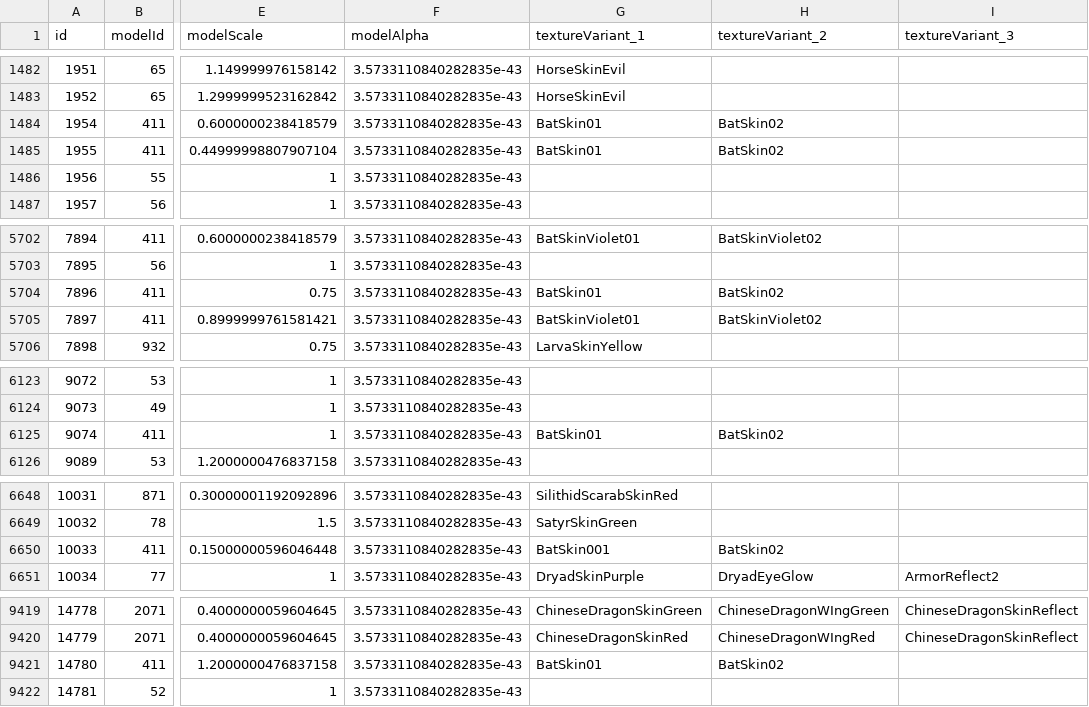
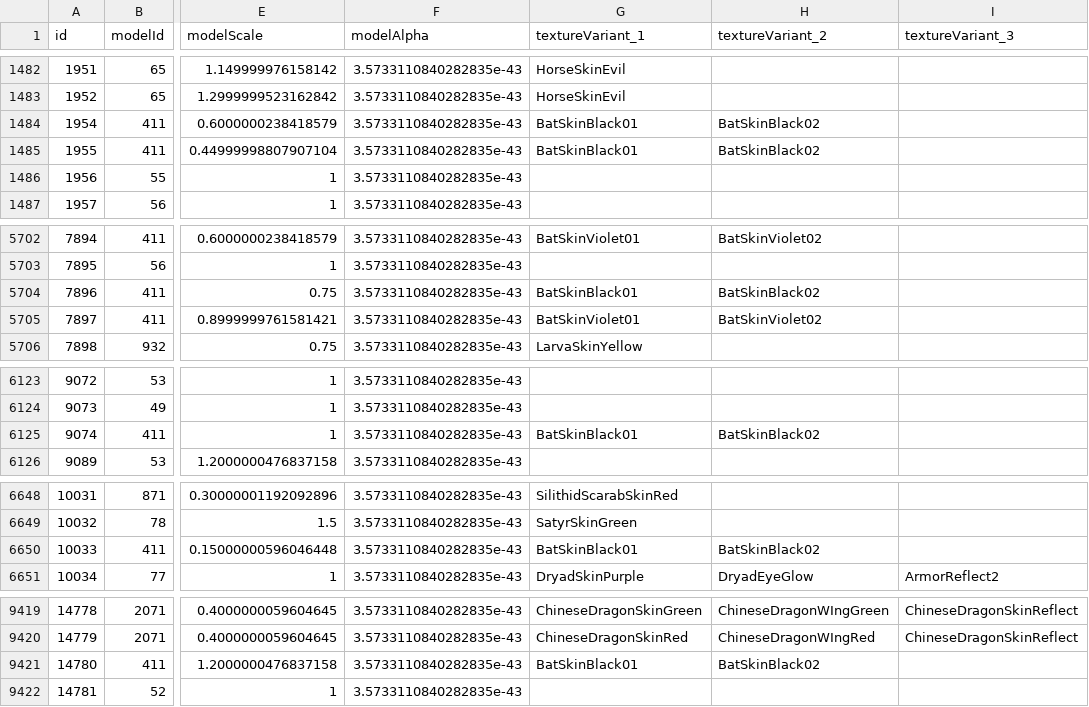
Before and after one commit to redmagejoe/TurtleHD, a CSV file: DBFilesClient/CreatureDisplayInfo.csv, drawn as a sheet; only a part is shown, gaps mark what is left out; the diff covers the shown part only; the diff names each change by its address in the sheet, - before the commit and + after, or states it on an @@ line.

Commit message:
DBC to CSV Update

```diff
--- a/DBFilesClient/CreatureDisplayInfo.csv
+++ b/DBFilesClient/CreatureDisplayInfo.csv
-G1484:G1485 (textureVariant_1): BatSkin01
+G1484:G1485 (textureVariant_1): BatSkinBlack01
-H1484:H1485 (textureVariant_2): BatSkin02
+H1484:H1485 (textureVariant_2): BatSkinBlack02
-G5704 (textureVariant_1): BatSkin01
+G5704 (textureVariant_1): BatSkinBlack01
-H5704 (textureVariant_2): BatSkin02
+H5704 (textureVariant_2): BatSkinBlack02
-G6125 (textureVariant_1): BatSkin01
+G6125 (textureVariant_1): BatSkinBlack01
-H6125 (textureVariant_2): BatSkin02
+H6125 (textureVariant_2): BatSkinBlack02
-G6650 (textureVariant_1): BatSkin001
+G6650 (textureVariant_1): BatSkinBlack01
-H6650 (textureVariant_2): BatSkin02
+H6650 (textureVariant_2): BatSkinBlack02
-G9421 (textureVariant_1): BatSkin01
+G9421 (textureVariant_1): BatSkinBlack01
-H9421 (textureVariant_2): BatSkin02
+H9421 (textureVariant_2): BatSkinBlack02
```
Also changed, not shown: 1 edited cell elsewhere in this file.
